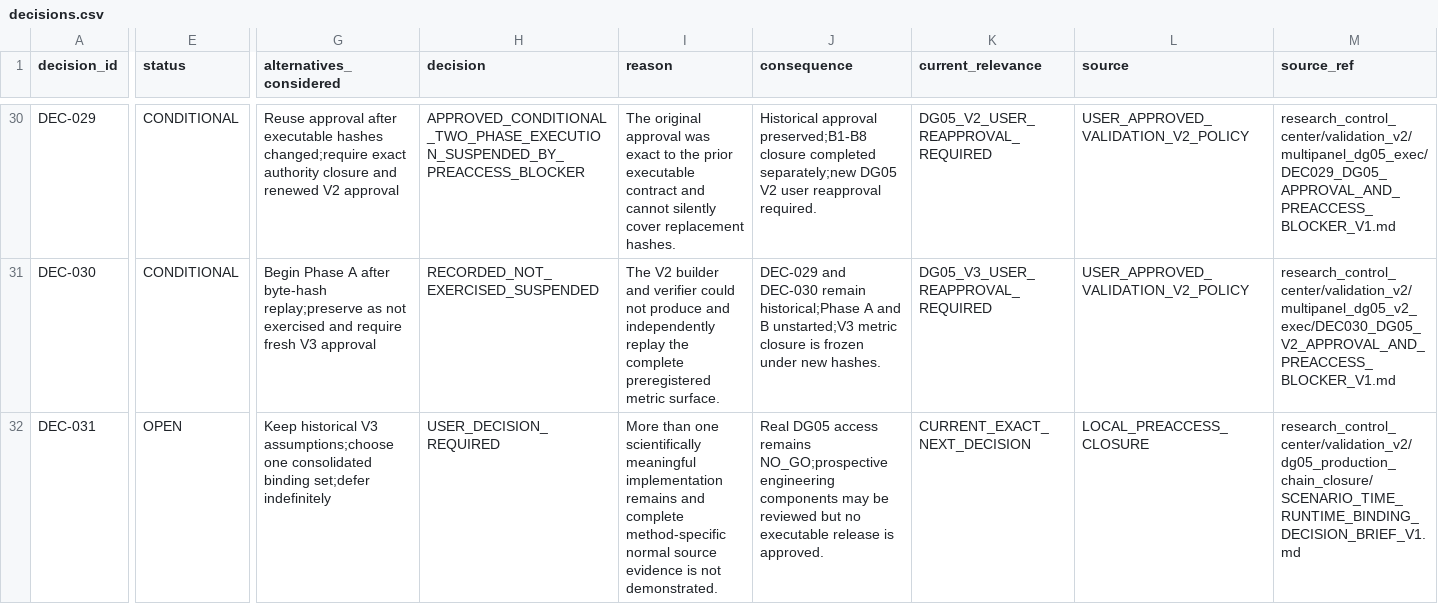
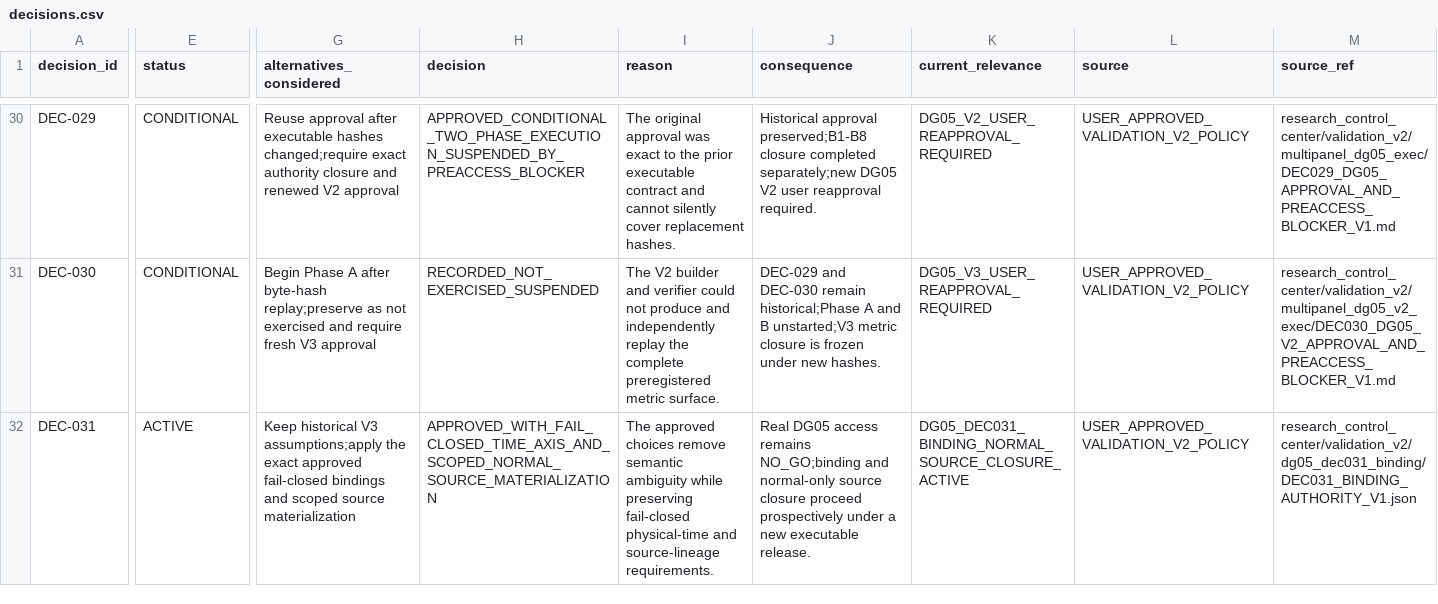
Before and after one commit to Hyuneey/paper_v_20260625, a CSV file: research_control_center/registry/decisions.csv, drawn as a sheet; only a part is shown, gaps mark what is left out; the diff covers the shown part only; the diff names each change by its address in the sheet, - before the commit and + after, or states it on an @@ line.

Commit message:
Bind DEC-031 scenario time and runtime semantics

```diff
--- a/research_control_center/registry/decisions.csv
+++ b/research_control_center/registry/decisions.csv
-E32 (status): OPEN
+E32 (status): ACTIVE
-G32 (alternatives_considered): …historical V3 assumptions;choose one consolidated binding set;defer indefinitely
+G32 (alternatives_considered): …historical V3 assumptions;apply the exact approved fail-closed bindings and scoped source materialization
-H32 (decision): USER_DECISION_REQUIRED
+H32 (decision): APPROVED_WITH_FAIL_CLOSED_TIME_AXIS_AND_SCOPED_NORMAL_SOURCE_MATERIALIZATION
-I32 (reason): More than one scientifically meaningful implementation remains and complete method-specific normal source evidence is not demonstrated.
+I32 (reason): The approved choices remove semantic ambiguity while preserving fail-closed physical-time and source-lineage requirements.
-J32 (consequence): …access remains NO_GO;prospective engineering components may be reviewed but no executable release is approved.
+J32 (consequence): …access remains NO_GO;binding and normal-only source closure proceed prospectively under a new executable release.
-K32 (current_relevance): CURRENT_EXACT_NEXT_DECISION
+K32 (current_relevance): DG05_DEC031_BINDING_NORMAL_SOURCE_CLOSURE_ACTIVE
-L32 (source): LOCAL_PREACCESS_CLOSURE
+L32 (source): USER_APPROVED_VALIDATION_V2_POLICY
-M32 (source_ref): research_control_center/validation_v2/dg05_production_chain_closure/SCENARIO_TIME_RUNTIME_BINDING_DECISION_BRIEF_V1.md
+M32 (source_ref): research_control_center/validation_v2/dg05_dec031_binding/DEC031_BINDING_AUTHORITY_V1.json
```
Also changed, not shown: 2 edited cells elsewhere in this file, 4 other files.
